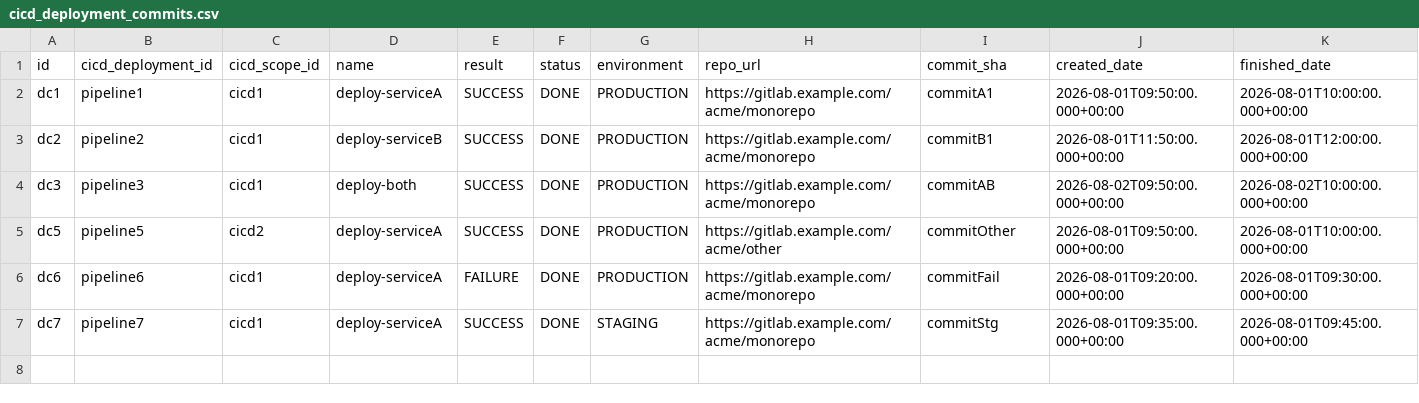
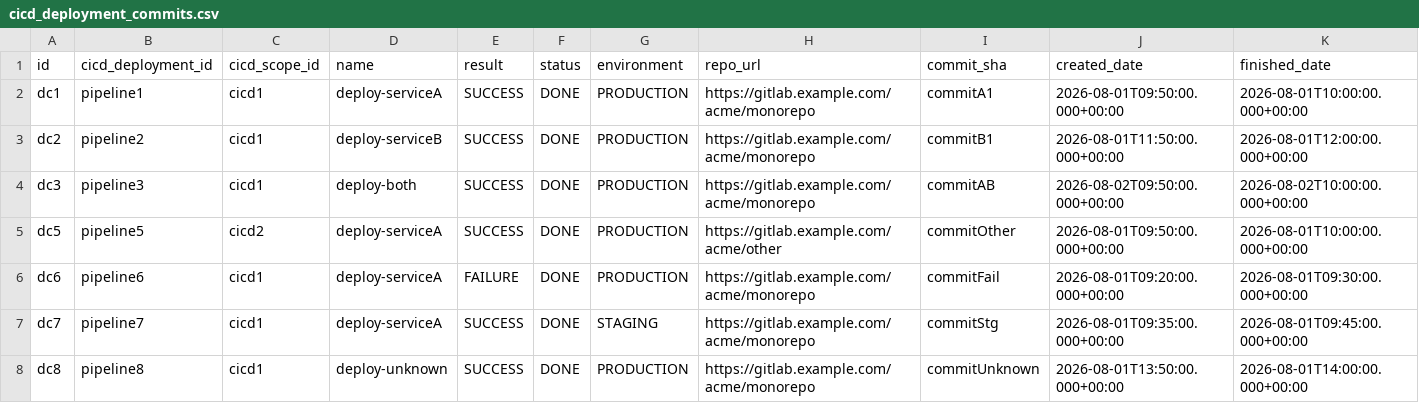
Before and after one commit to apache/incubator-devlake, a CSV file: backend/plugins/monorepo/e2e/monorepo_attribution/cicd_deployment_commits.csv, drawn as a sheet.

```diff
--- a/backend/plugins/monorepo/e2e/monorepo_attribution/cicd_deployment_commits.csv
+++ b/backend/plugins/monorepo/e2e/monorepo_attribution/cicd_deployment_commits.csv
@@ -7 +7,2 @@ dc6,pipeline6,cicd1,deploy-serviceA,FAILURE,DONE,PRODUCTION,https://gitlab.examp
 dc7,pipeline7,cicd1,deploy-serviceA,SUCCESS,DONE,STAGING,https://gitlab.example.com/acme/monorepo,commitStg,2026-08-01T09:35:00.000+00:00,2026-08-01T09:45:00.000+00:00
+dc8,pipeline8,cicd1,deploy-unknown,SUCCESS,DONE,PRODUCTION,https://gitlab.example.com/acme/monorepo,commitUnknown,2026-08-01T13:50:00.000+00:00,2026-08-01T14:00:00.000+00:00
```
Also changed, not shown: backend/plugins/monorepo/e2e/monorepo_attribution/cicd_tasks.csv, backend/plugins/monorepo/e2e/monorepo_attribution/project_pr_metrics.csv, 20 other files.
